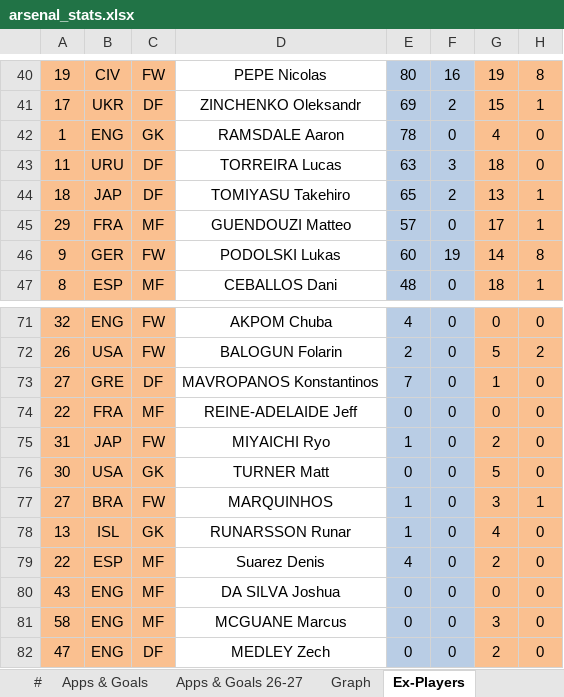
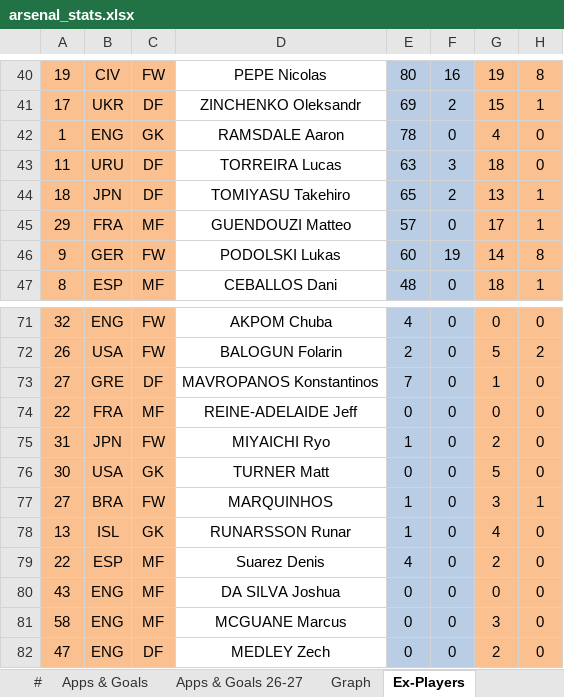
Before and after one commit to przemke92/arsenal, an Excel workbook: data/arsenal_stats.xlsx, sheet Ex-Players, drawn as a sheet; only a part is shown, gaps mark what is left out; values as stored, in another font and other column widths than the file's, no borders; conditional formats not drawn; the diff names each change by its address in the sheet, - before the commit and + after, or states it on an @@ line.

Commit message:
Add files via upload

```diff
--- a/data/arsenal_stats.xlsx (sheet Ex-Players)
+++ b/data/arsenal_stats.xlsx (sheet Ex-Players)
-B44: JAP
+B44: JPN
-B75: JAP
+B75: JPN
```
Also changed, not shown: charts or pictures.
